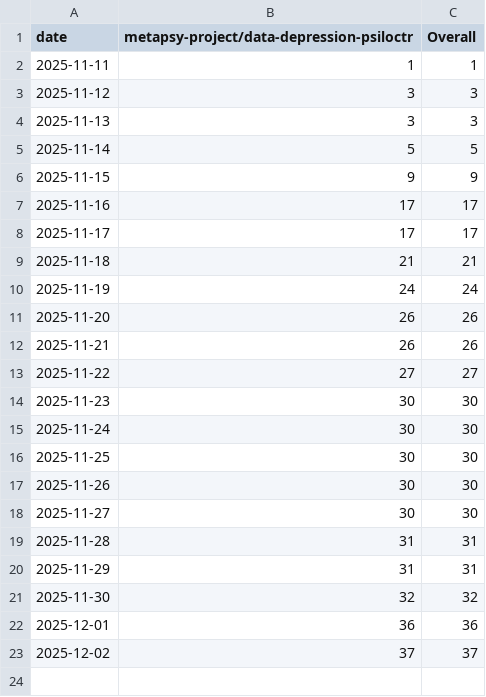
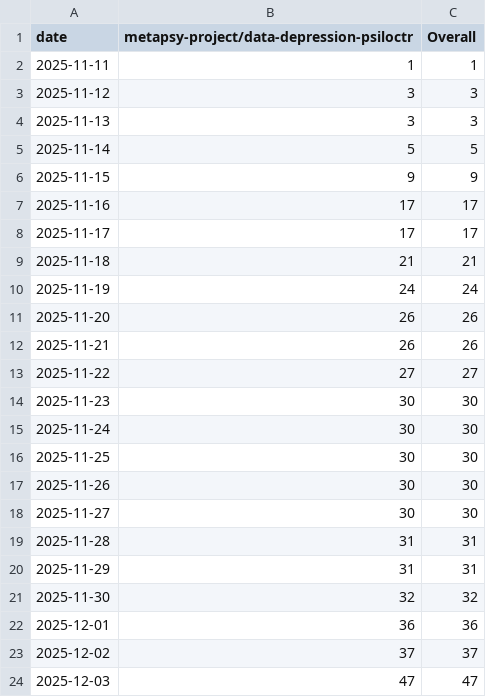
Before and after one commit to PennLINC/sypres-docs, a CSV file: _data/clone-tracking/cumulative/all_repos_cumulative.csv, drawn as a sheet; the diff names each change by its address in the sheet, - before the commit and + after, or states it on an @@ line.

```diff
--- a/_data/clone-tracking/cumulative/all_repos_cumulative.csv
+++ b/_data/clone-tracking/cumulative/all_repos_cumulative.csv
+row 24: 2025-12-03 | 47 | 47
```
Also changed, not shown: _data/clone-tracking/cumulative/metapsy-project_data-depression-psiloctr_cum_clones.csv, _data/clone-tracking/daily/metapsy-project_data-depression-psiloctr_daily_clones.csv.
